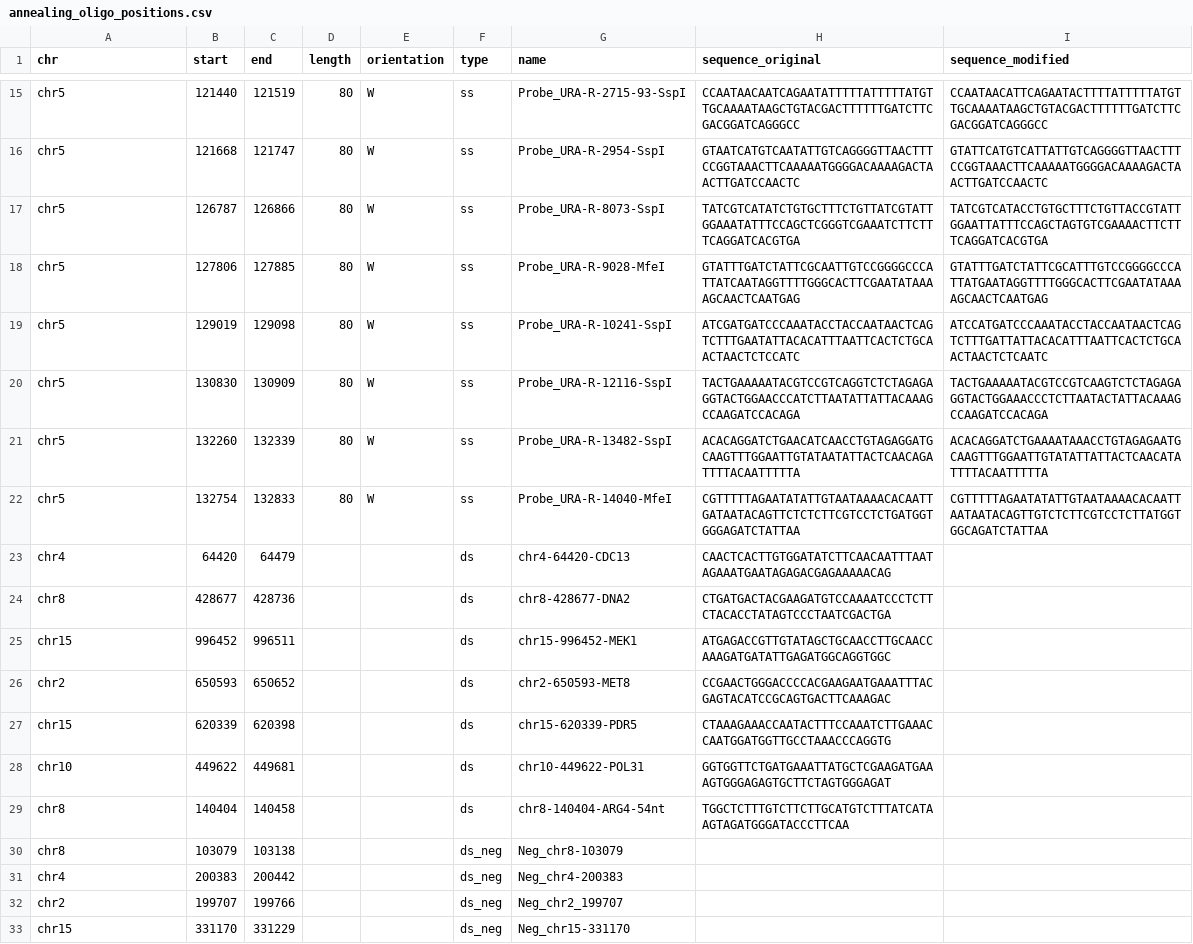
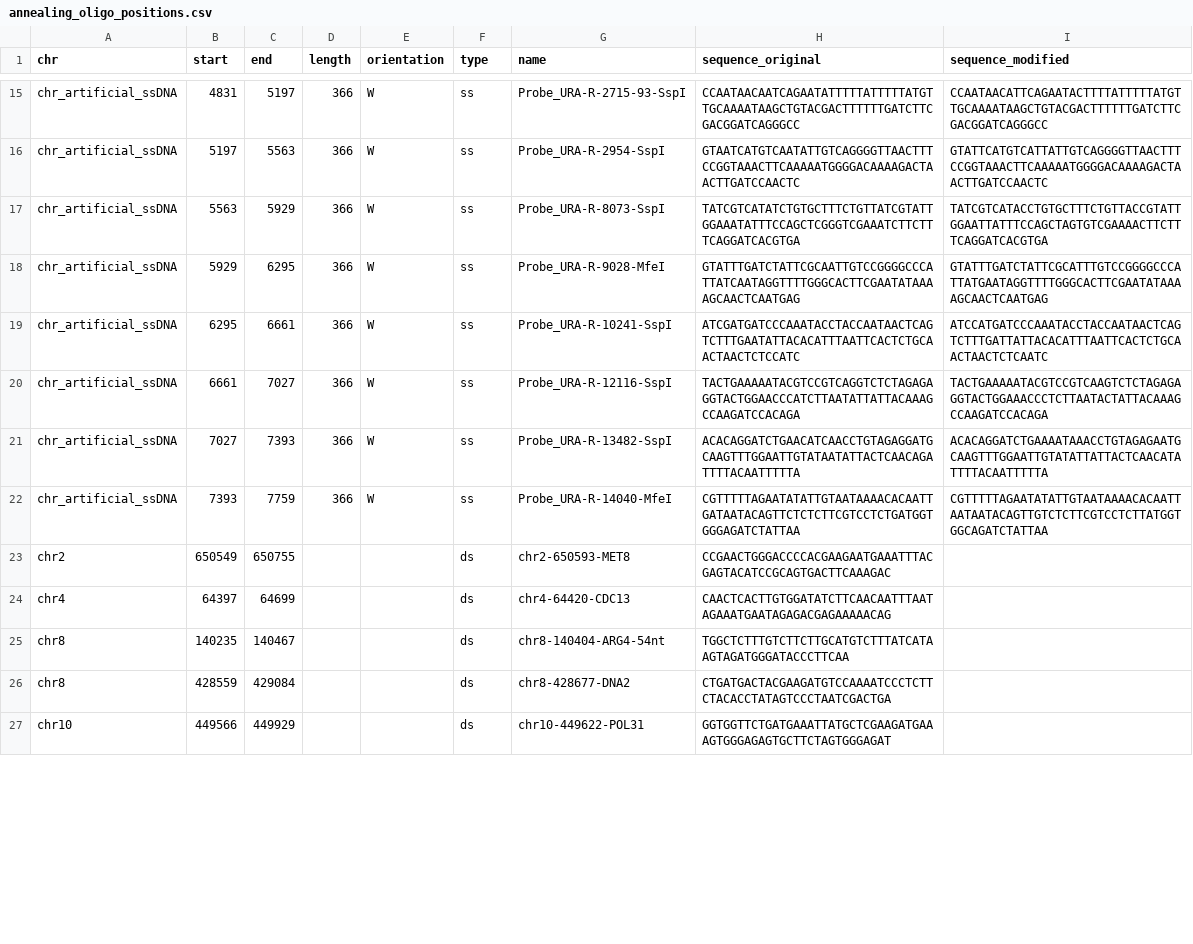
Before and after one commit to Piazzalab/sshicstuff, a CSV file: data/inputs/annealing_oligo_positions.csv, drawn as a sheet; only a part is shown, gaps mark what is left out; removed rows and columns are numbered as before the commit, all else as after; the diff covers the shown part only; the diff names each change by its address in the sheet, - before the commit and + after, or states it on an @@ line.

```diff
--- a/data/inputs/annealing_oligo_positions.csv
+++ b/data/inputs/annealing_oligo_positions.csv
-A15:A22 (chr): chr5
+A15:A22 (chr): chr_artificial_ssDNA
-B15 (start): 121440
+B15 (start): 4831
-C15 (end): 121519
+C15 (end): 5197
-D15:D22 (length): 80
+D15:D22 (length): 366
-B16 (start): 121668
+B16 (start): 5197
-C16 (end): 121747
+C16 (end): 5563
-B17 (start): 126787
+B17 (start): 5563
-C17 (end): 126866
+C17 (end): 5929
-B18 (start): 127806
+B18 (start): 5929
-C18 (end): 127885
+C18 (end): 6295
-B19 (start): 129019
+B19 (start): 6295
-C19 (end): 129098
+C19 (end): 6661
-B20 (start): 130830
+B20 (start): 6661
-C20 (end): 130909
+C20 (end): 7027
-B21 (start): 132260
+B21 (start): 7027
-C21 (end): 132339
+C21 (end): 7393
-B22 (start): 132754
+B22 (start): 7393
-C22 (end): 132833
+C22 (end): 7759
+row 23: chr2 | 650549 | 650755 |  |  | ds | chr2-650593-MET8 | CCGAACTGGGACCCCACGAAGAATGAAATTTACGAGTACATCCGCAGTGACTTCAAAGAC
-B24 (start): 64420
+B24 (start): 64397
-C24 (end): 64479
+C24 (end): 64699
+row 25: chr8 | 140235 | 140467 |  |  | ds | chr8-140404-ARG4-54nt | TGGCTCTTTGTCTTCTTGCATGTCTTTATCATAAGTAGATGGGATACCCTTCAA
-B26 (start): 428677
+B26 (start): 428559
-C26 (end): 428736
+C26 (end): 429084
-row 25: chr15 | 996452 | 996511 |  |  | ds | chr15-996452-MEK1 | ATGAGACCGTTGTATAGCTGCAACCTTGCAACCAAAGATGATATTGAGATGGCAGGTGGC
-row 26: chr2 | 650593 | 650652 |  |  | ds | chr2-650593-MET8 | CCGAACTGGGACCCCACGAAGAATGAAATTTACGAGTACATCCGCAGTGACTTCAAAGAC
-row 27: chr15 | 620339 | 620398 |  |  | ds | chr15-620339-PDR5 | CTAAAGAAACCAATACTTTCCAAATCTTGAAACCAATGGATGGTTGCCTAAACCCAGGTG
-B27 (start): 449622
+B27 (start): 449566
-C27 (end): 449681
+C27 (end): 449929
-row 29: chr8 | 140404 | 140458 |  |  | ds | chr8-140404-ARG4-54nt | TGGCTCTTTGTCTTCTTGCATGTCTTTATCATAAGTAGATGGGATACCCTTCAA
-row 30: chr8 | 103079 | 103138 |  |  | ds_neg | Neg_chr8-103079
-row 31: chr4 | 200383 | 200442 |  |  | ds_neg | Neg_chr4-200383
-row 32: chr2 | 199707 | 199766 |  |  | ds_neg | Neg_chr2_199707
-row 33: chr15 | 331170 | 331229 |  |  | ds_neg | Neg_chr15-331170
```
Also changed, not shown: 4 added rows, 2 removed rows and 44 edited cells elsewhere in this file, data/inputs/capture_oligo_positions.csv, 7 other files.
